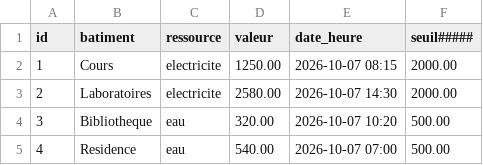
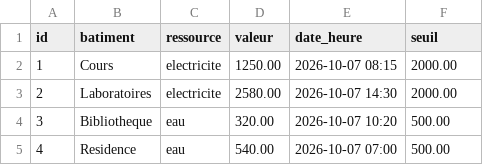
Before and after one commit to bentaherela/EcoCampus, a CSV file: data/data.csv, drawn as a sheet; only a part is shown.

Commit message:
fix: correct header formatting in data.csv

```diff
--- a/data/data.csv
+++ b/data/data.csv
@@ -1,2 +1,2 @@
-id,batiment,ressource,valeur,date_heure,seuil#####
+id,batiment,ressource,valeur,date_heure,seuil
 1,Cours,electricite,1250.00,2026-10-07 08:15,2000.00
```
